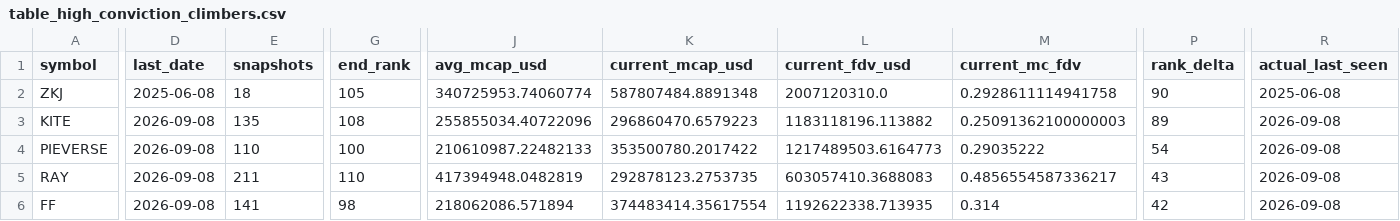
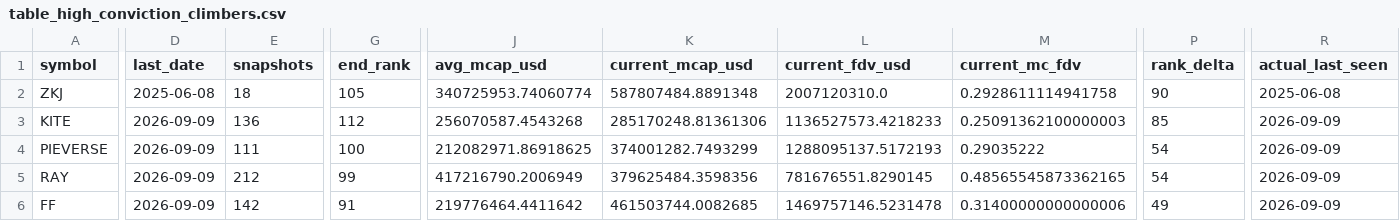
Before and after one commit to udipta-dev/rank-radar, a CSV file: data/out/table_high_conviction_climbers.csv, drawn as a sheet; only a part is shown, gaps mark what is left out; the diff covers the shown part only; the diff names each change by its address in the sheet, - before the commit and + after, or states it on an @@ line.

```diff
--- a/data/out/table_high_conviction_climbers.csv
+++ b/data/out/table_high_conviction_climbers.csv
-D3:D6 (last_date): 2026-09-08
+D3:D6 (last_date): 2026-09-09
-E3 (snapshots): 135
+E3 (snapshots): 136
-G3 (end_rank): 108
+G3 (end_rank): 112
-J3 (avg_mcap_usd): 255855034.40722096
+J3 (avg_mcap_usd): 256070587.4543268
-K3 (current_mcap_usd): 296860470.6579223
+K3 (current_mcap_usd): 285170248.81361306
-L3 (current_fdv_usd): 1183118196.113882
+L3 (current_fdv_usd): 1136527573.4218233
-P3 (rank_delta): 89
+P3 (rank_delta): 85
-R3:R6 (actual_last_seen): 2026-09-08
+R3:R6 (actual_last_seen): 2026-09-09
-E4 (snapshots): 110
+E4 (snapshots): 111
-J4 (avg_mcap_usd): 210610987.22482133
+J4 (avg_mcap_usd): 212082971.86918625
-K4 (current_mcap_usd): 353500780.2017422
+K4 (current_mcap_usd): 374001282.7493299
-L4 (current_fdv_usd): 1217489503.6164773
+L4 (current_fdv_usd): 1288095137.5172193
-E5 (snapshots): 211
+E5 (snapshots): 212
-G5 (end_rank): 110
+G5 (end_rank): 99
-J5 (avg_mcap_usd): 417394948.0482819
+J5 (avg_mcap_usd): 417216790.2006949
-K5 (current_mcap_usd): 292878123.2753735
+K5 (current_mcap_usd): 379625484.3598356
-L5 (current_fdv_usd): 603057410.3688083
+L5 (current_fdv_usd): 781676551.8290145
-M5 (current_mc_fdv): 0.4856554587336217
+M5 (current_mc_fdv): 0.48565545873362165
-P5 (rank_delta): 43
+P5 (rank_delta): 54
-E6 (snapshots): 141
+E6 (snapshots): 142
-G6 (end_rank): 98
+G6 (end_rank): 91
-J6 (avg_mcap_usd): 218062086.571894
+J6 (avg_mcap_usd): 219776464.4411642
-K6 (current_mcap_usd): 374483414.35617554
+K6 (current_mcap_usd): 461503744.0082685
-L6 (current_fdv_usd): 1192622338.713935
+L6 (current_fdv_usd): 1469757146.5231478
-M6 (current_mc_fdv): 0.314
+M6 (current_mc_fdv): 0.31400000000000006
-P6 (rank_delta): 42
+P6 (rank_delta): 49
```
Also changed, not shown: 2 added rows, 3 removed rows and 46 edited cells elsewhere in this file, data/out/table_low_float_decliners.csv, data/out/table_overhang_risk.csv, 15 other files.
